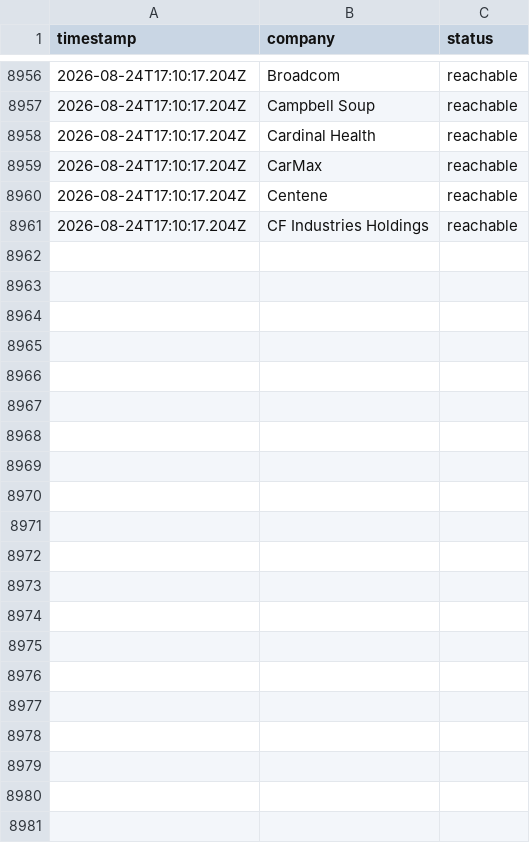
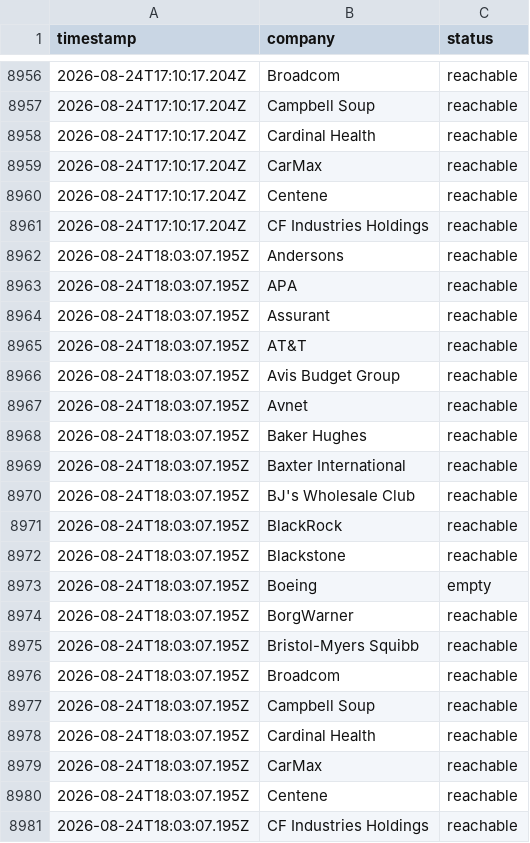
Before and after one commit to jayitsaha/top-companies-watch, a TSV file: state/batch-8-portal-health.tsv, drawn as a sheet; only a part is shown, gaps mark what is left out.

```diff
--- a/state/batch-8-portal-health.tsv
+++ b/state/batch-8-portal-health.tsv
@@ -8961 +8961,21 @@ timestamp	company	status
 2026-08-24T17:10:17.204Z	CF Industries Holdings	reachable
+2026-08-24T18:03:07.195Z	Andersons	reachable
+2026-08-24T18:03:07.195Z	APA	reachable
+2026-08-24T18:03:07.195Z	Assurant	reachable
+2026-08-24T18:03:07.195Z	AT&T	reachable
+2026-08-24T18:03:07.195Z	Avis Budget Group	reachable
+2026-08-24T18:03:07.195Z	Avnet	reachable
+2026-08-24T18:03:07.195Z	Baker Hughes	reachable
+2026-08-24T18:03:07.195Z	Baxter International	reachable
+2026-08-24T18:03:07.195Z	BJ's Wholesale Club	reachable
+2026-08-24T18:03:07.195Z	BlackRock	reachable
+2026-08-24T18:03:07.195Z	Blackstone	reachable
+2026-08-24T18:03:07.195Z	Boeing	empty
+2026-08-24T18:03:07.195Z	BorgWarner	reachable
+2026-08-24T18:03:07.195Z	Bristol-Myers Squibb	reachable
+2026-08-24T18:03:07.195Z	Broadcom	reachable
+2026-08-24T18:03:07.195Z	Campbell Soup	reachable
+2026-08-24T18:03:07.195Z	Cardinal Health	reachable
+2026-08-24T18:03:07.195Z	CarMax	reachable
+2026-08-24T18:03:07.195Z	Centene	reachable
+2026-08-24T18:03:07.195Z	CF Industries Holdings	reachable
```
Also changed, not shown: state/batch-10-portal-health.tsv, state/batch-11-portal-health.tsv, 12 other files.
